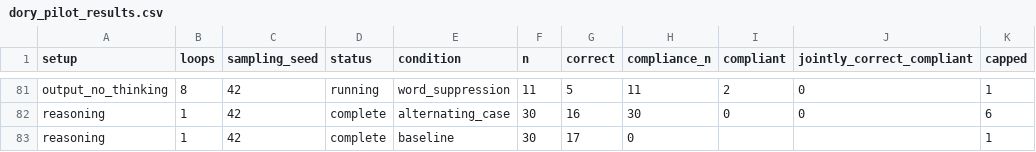
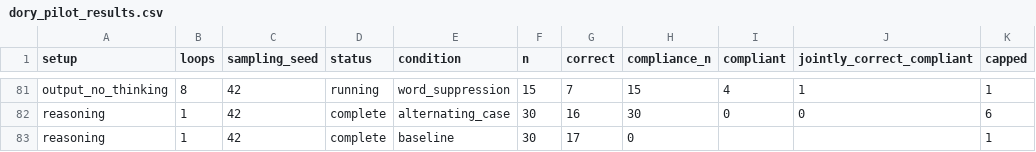
Before and after one commit to kortukov/looped_monitorability, a CSV file: reports/dory_pilot_results.csv, drawn as a sheet; only a part is shown, gaps mark what is left out; the diff covers the shown part only; the diff names each change by its address in the sheet, - before the commit and + after, or states it on an @@ line.

```diff
--- a/reports/dory_pilot_results.csv
+++ b/reports/dory_pilot_results.csv
-F81 (n): 11
+F81 (n): 15
-G81 (correct): 5
+G81 (correct): 7
-H81 (compliance_n): 11
+H81 (compliance_n): 15
-I81 (compliant): 2
+I81 (compliant): 4
-J81 (jointly_correct_compliant): 0
+J81 (jointly_correct_compliant): 1
```
Also changed, not shown: 33 edited cells elsewhere in this file, 4 other files.
